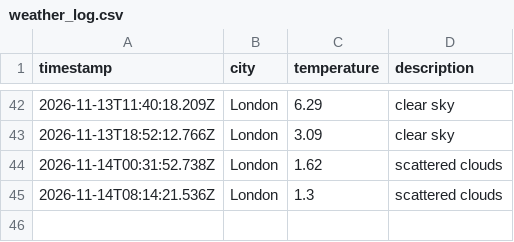
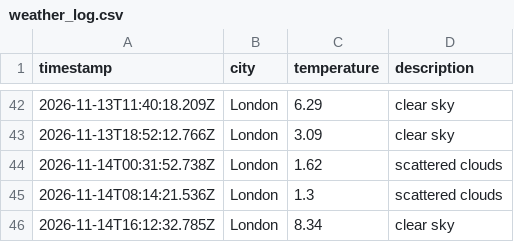
Before and after one commit to Webbie-AAA/weather_app_workflow, a CSV file: data/weather_log.csv, drawn as a sheet; only a part is shown, gaps mark what is left out.

```diff
--- a/data/weather_log.csv
+++ b/data/weather_log.csv
@@ -45 +45,2 @@ timestamp,city,temperature,description
 2026-11-14T08:14:21.536Z,London,1.3,scattered clouds
+2026-11-14T16:12:32.785Z,London,8.34,clear sky
```
Also changed, not shown: 1 other file.
